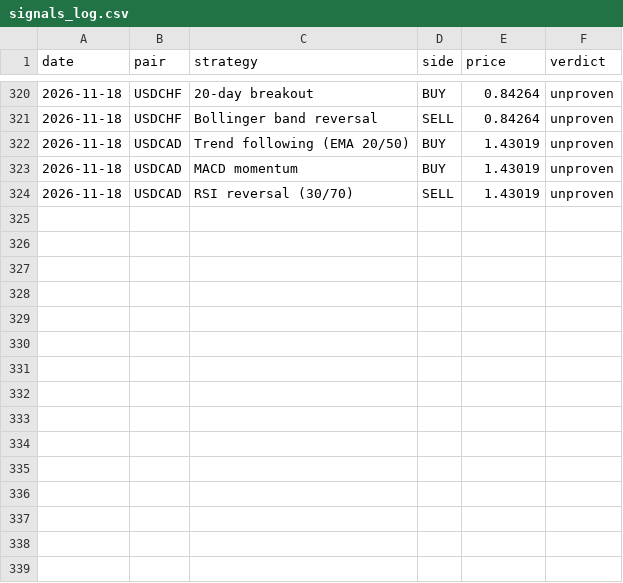
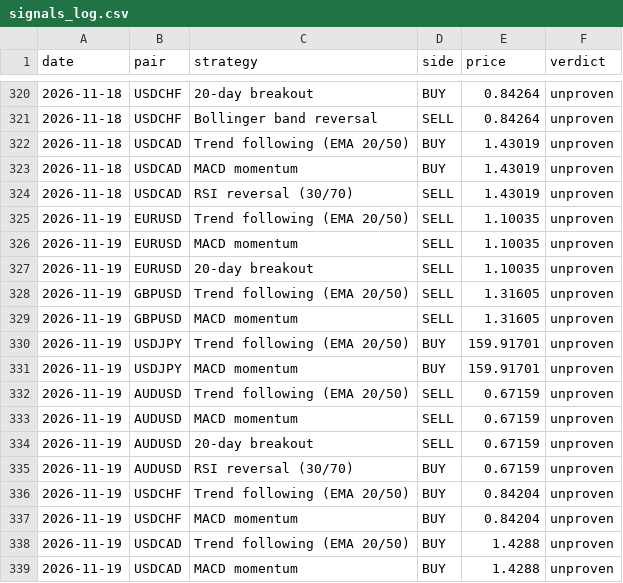
Before and after one commit to Lunzalu9239/forex-scanner, a CSV file: signals_log.csv, drawn as a sheet; only a part is shown, gaps mark what is left out; the diff names each change by its address in the sheet, - before the commit and + after, or states it on an @@ line.

```diff
--- a/signals_log.csv
+++ b/signals_log.csv
+row 325: 2026-11-19 | EURUSD | Trend following (EMA 20/50) | SELL | 1.10035 | unproven
+row 326: 2026-11-19 | EURUSD | MACD momentum | SELL | 1.10035 | unproven
+row 327: 2026-11-19 | EURUSD | 20-day breakout | SELL | 1.10035 | unproven
+row 328: 2026-11-19 | GBPUSD | Trend following (EMA 20/50) | SELL | 1.31605 | unproven
+row 329: 2026-11-19 | GBPUSD | MACD momentum | SELL | 1.31605 | unproven
+row 330: 2026-11-19 | USDJPY | Trend following (EMA 20/50) | BUY | 159.91701 | unproven
+row 331: 2026-11-19 | USDJPY | MACD momentum | BUY | 159.91701 | unproven
+row 332: 2026-11-19 | AUDUSD | Trend following (EMA 20/50) | SELL | 0.67159 | unproven
+row 333: 2026-11-19 | AUDUSD | MACD momentum | SELL | 0.67159 | unproven
+row 334: 2026-11-19 | AUDUSD | 20-day breakout | SELL | 0.67159 | unproven
+row 335: 2026-11-19 | AUDUSD | RSI reversal (30/70) | BUY | 0.67159 | unproven
+row 336: 2026-11-19 | USDCHF | Trend following (EMA 20/50) | BUY | 0.84204 | unproven
+row 337: 2026-11-19 | USDCHF | MACD momentum | BUY | 0.84204 | unproven
+row 338: 2026-11-19 | USDCAD | Trend following (EMA 20/50) | BUY | 1.4288 | unproven
+row 339: 2026-11-19 | USDCAD | MACD momentum | BUY | 1.4288 | unproven
```
Also changed, not shown: 1 other file.
